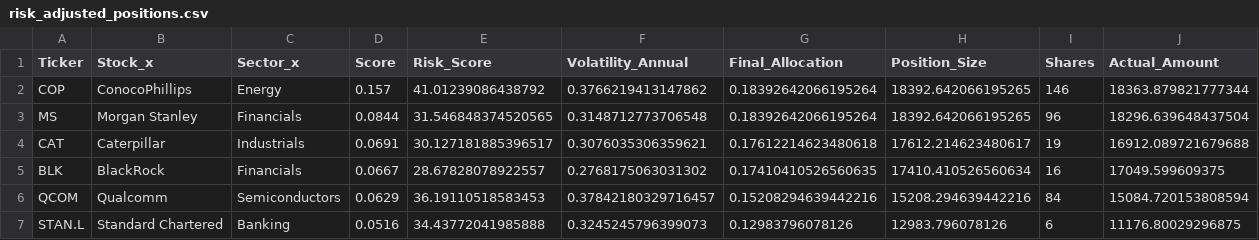
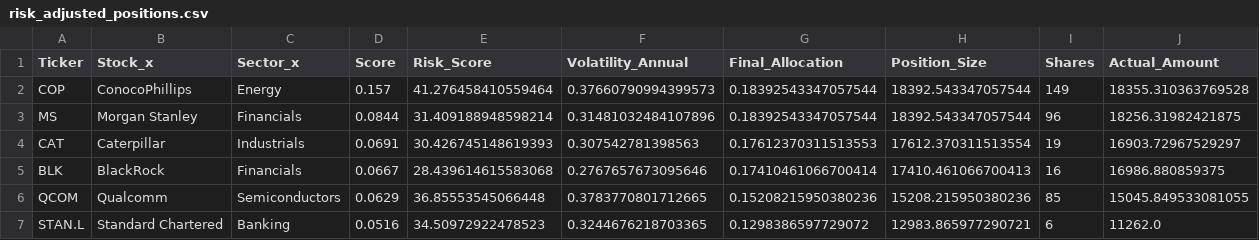
Before and after one commit to garywoodham/woody_stocks, a CSV file: risk_adjusted_positions.csv, drawn as a sheet.

```diff
--- a/risk_adjusted_positions.csv
+++ b/risk_adjusted_positions.csv
@@ -1,7 +1,7 @@
 Ticker,Stock_x,Sector_x,Score,Risk_Score,Volatility_Annual,Final_Allocation,Position_Size,Shares,Actual_Amount
-COP,ConocoPhillips,Energy,0.157,41.01239086438792,0.3766219413147862,0.18392642066195264,18392.642066195265,146,18363.879821777344
-MS,Morgan Stanley,Financials,0.0844,31.546848374520565,0.3148712773706548,0.18392642066195264,18392.642066195265,96,18296.639648437504
-CAT,Caterpillar,Industrials,0.0691,30.127181885396517,0.3076035306359621,0.17612214623480618,17612.214623480617,19,16912.089721679688
-BLK,BlackRock,Financials,0.0667,28.67828078922557,0.2768175063031302,0.17410410526560635,17410.410526560634,16,17049.599609375
-QCOM,Qualcomm,Semiconductors,0.0629,36.19110518583453,0.37842180329716457,0.15208294639442216,15208.294639442216,84,15084.720153808594
-STAN.L,Standard Chartered,Banking,0.0516,34.43772041985888,0.3245245796399073,0.12983796078126,12983.796078126,6,11176.80029296875
+COP,ConocoPhillips,Energy,0.157,41.276458410559464,0.37660790994399573,0.18392543347057544,18392.543347057544,149,18355.310363769528
+MS,Morgan Stanley,Financials,0.0844,31.409188948598214,0.31481032484107896,0.18392543347057544,18392.543347057544,96,18256.31982421875
+CAT,Caterpillar,Industrials,0.0691,30.426745148619393,0.307542781398563,0.17612370311513553,17612.370311513554,19,16903.72967529297
+BLK,BlackRock,Financials,0.0667,28.439614615583068,0.2767657673095646,0.17410461066700414,17410.461066700413,16,16986.880859375
+QCOM,Qualcomm,Semiconductors,0.0629,36.85553545066448,0.3783770801712665,0.15208215950380236,15208.215950380236,85,15045.849533081055
+STAN.L,Standard Chartered,Banking,0.0516,34.50972922478523,0.3244676218703365,0.1298386597729072,12983.865977290721,6,11262.0
```
Also changed, not shown: daily_signals.csv, data/predictions_log.csv, 4 other files.
